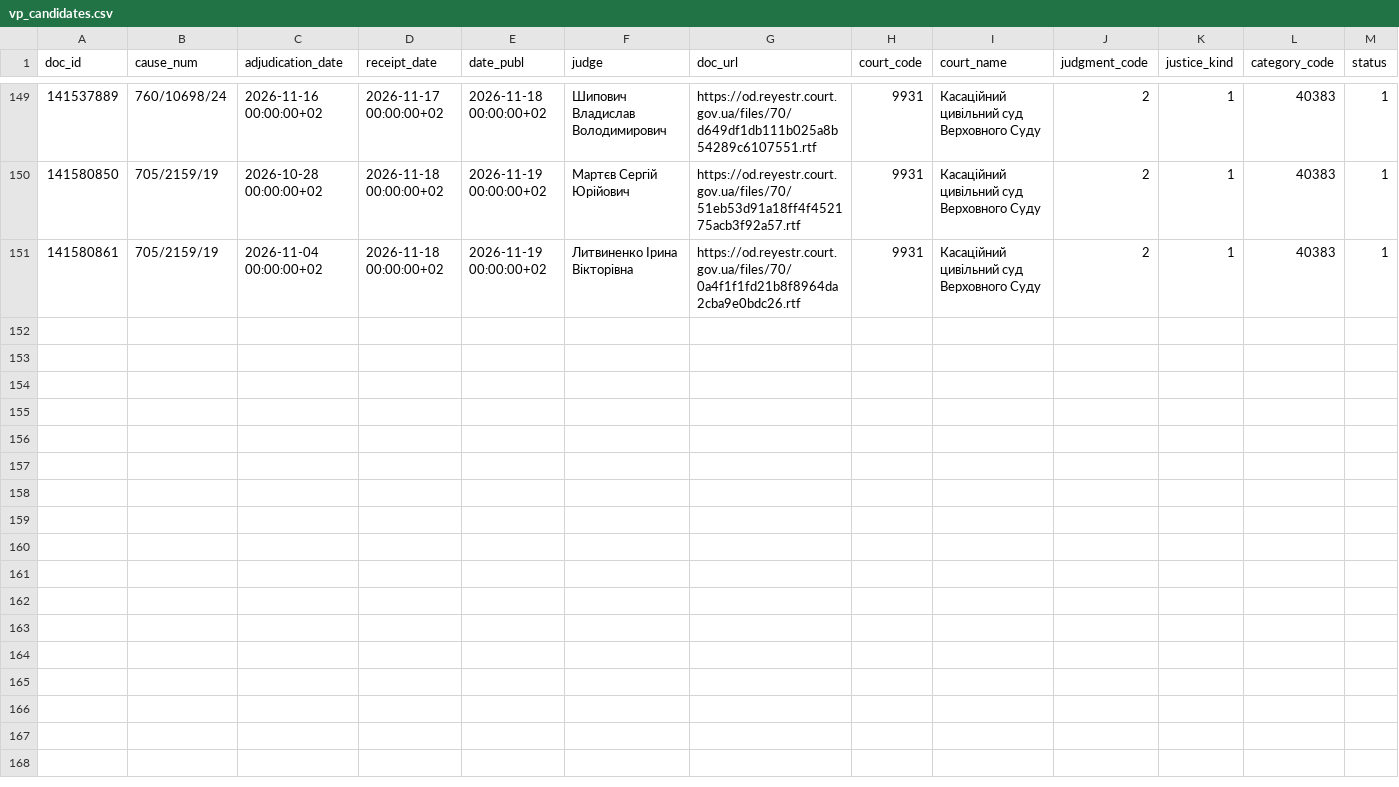
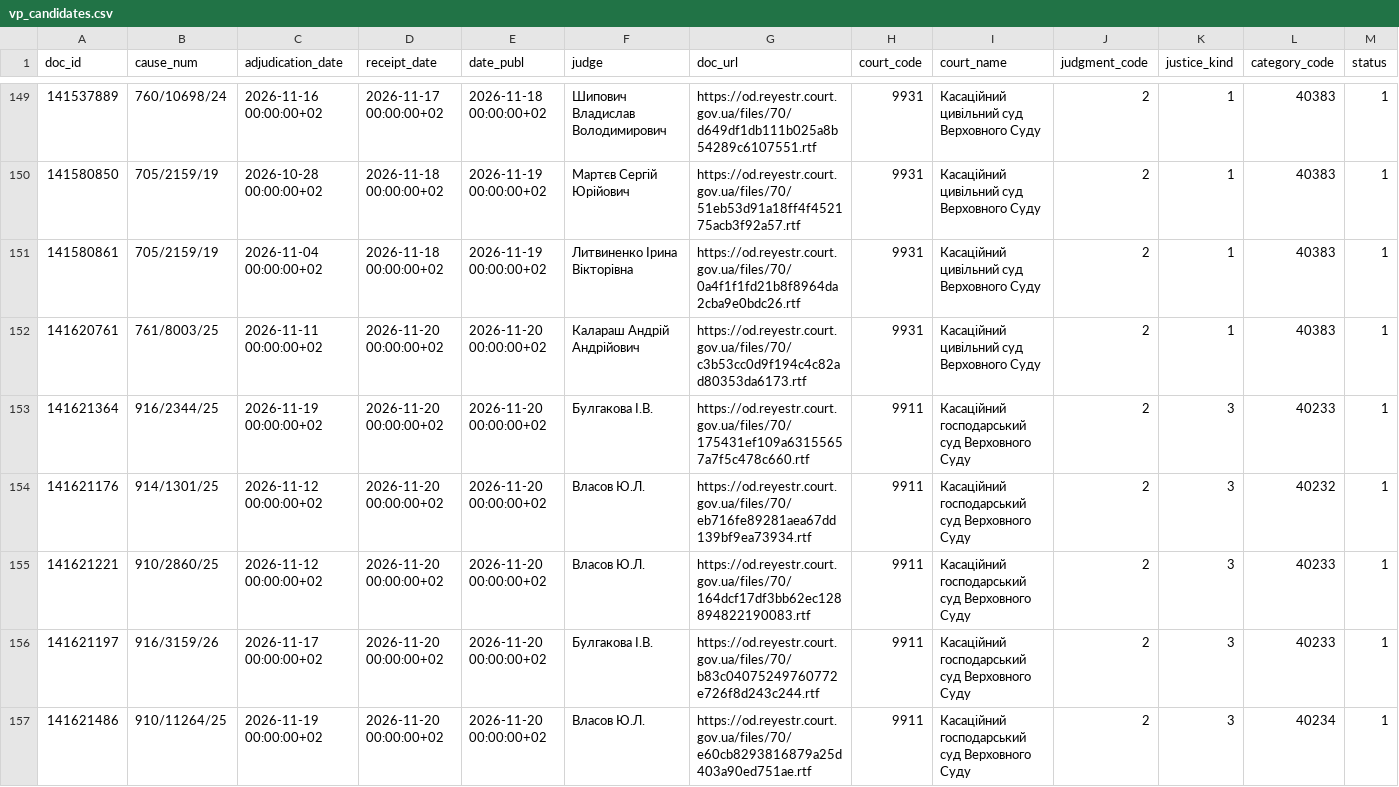
Before and after one commit to apryshchepchuk/VS-legal-digest, a CSV file: data/interim/vp_candidates.csv, drawn as a sheet; only a part is shown, gaps mark what is left out; the diff names each change by its address in the sheet, - before the commit and + after, or states it on an @@ line.

```diff
--- a/data/interim/vp_candidates.csv
+++ b/data/interim/vp_candidates.csv
+row 152: 141620761 | 761/8003/25 | 2026-11-11 00:00:00+02 | 2026-11-20 00:00:00+02 | 2026-11-20 00:00:00+02 | Калараш Андрій Андрійович | https://od.reyestr.court.gov.ua/files/70/c3b53cc0d9f194c4c82ad80353da6173.rtf | 9931 | Касаційний цивільний суд Верховного Суду | 2 | 1 | 40383 | 1
+row 153: 141621364 | 916/2344/25 | 2026-11-19 00:00:00+02 | 2026-11-20 00:00:00+02 | 2026-11-20 00:00:00+02 | Булгакова І.В. | https://od.reyestr.court.gov.ua/files/70/175431ef109a63155657a7f5c478c660.rtf | 9911 | Касаційний господарський суд Верховного Суду | 2 | 3 | 40233 | 1
+row 154: 141621176 | 914/1301/25 | 2026-11-12 00:00:00+02 | 2026-11-20 00:00:00+02 | 2026-11-20 00:00:00+02 | Власов Ю.Л. | https://od.reyestr.court.gov.ua/files/70/eb716fe89281aea67dd139bf9ea73934.rtf | 9911 | Касаційний господарський суд Верховного Суду | 2 | 3 | 40232 | 1
+row 155: 141621221 | 910/2860/25 | 2026-11-12 00:00:00+02 | 2026-11-20 00:00:00+02 | 2026-11-20 00:00:00+02 | Власов Ю.Л. | https://od.reyestr.court.gov.ua/files/70/164dcf17df3bb62ec128894822190083.rtf | 9911 | Касаційний господарський суд Верховного Суду | 2 | 3 | 40233 | 1
+row 156: 141621197 | 916/3159/26 | 2026-11-17 00:00:00+02 | 2026-11-20 00:00:00+02 | 2026-11-20 00:00:00+02 | Булгакова І.В. | https://od.reyestr.court.gov.ua/files/70/b83c04075249760772e726f8d243c244.rtf | 9911 | Касаційний господарський суд Верховного Суду | 2 | 3 | 40233 | 1
+row 157: 141621486 | 910/11264/25 | 2026-11-19 00:00:00+02 | 2026-11-20 00:00:00+02 | 2026-11-20 00:00:00+02 | Власов Ю.Л. | https://od.reyestr.court.gov.ua/files/70/e60cb8293816879a25d403a90ed751ae.rtf | 9911 | Касаційний господарський суд Верховного Суду | 2 | 3 | 40234 | 1
```
Also changed, not shown: data/interim/vp_excluded_appellate_admin.csv, data/interim/vp_last7.csv, 11 other files.
